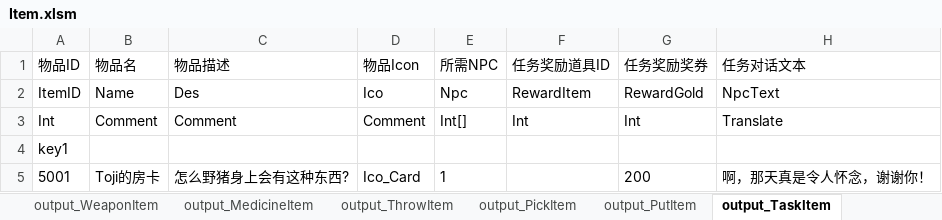
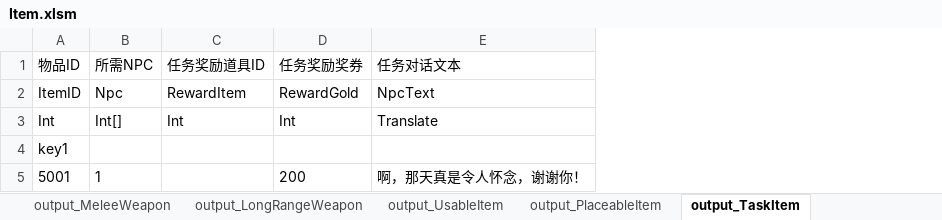
Before and after one commit to lilith-avatar/social-island, an Excel workbook: Design/Item.xlsm, sheet output_TaskItem, drawn as a sheet; values as stored, in another font and other column widths than the file's, no borders; conditional formats not drawn; the diff names each change by its address in the sheet, - before the commit and + after, or states it on an @@ line.

```diff
--- a/Design/Item.xlsm (sheet output_TaskItem)
+++ b/Design/Item.xlsm (sheet output_TaskItem)
-sheet tab: output_WeaponItem
+sheet tab: output_MeleeWeapon
-sheet tab: output_MedicineItem
+sheet tab: output_UsableItem
-sheet tab: output_PutItem
+sheet tab: output_PlaceableItem
-sheet tab: output_ThrowItem
-sheet tab: output_PickItem
+sheet tab: output_LongRangeWeapon
-column B (物品名), rows 2-5: Name | Comment |  | Toji的房卡
-column C (物品描述), rows 2-5: Des | Comment |  | 怎么野猪身上会有这种东西?
-column D (物品Icon), rows 2-5: Ico | Comment |  | Ico_Card
```
Also changed, not shown: sheet output_MeleeWeapon, sheet output_UsableItem, sheet output_PlaceableItem, sheet output_Item, sheet output_RewardItem, other sheet tabs, 1 other file.
